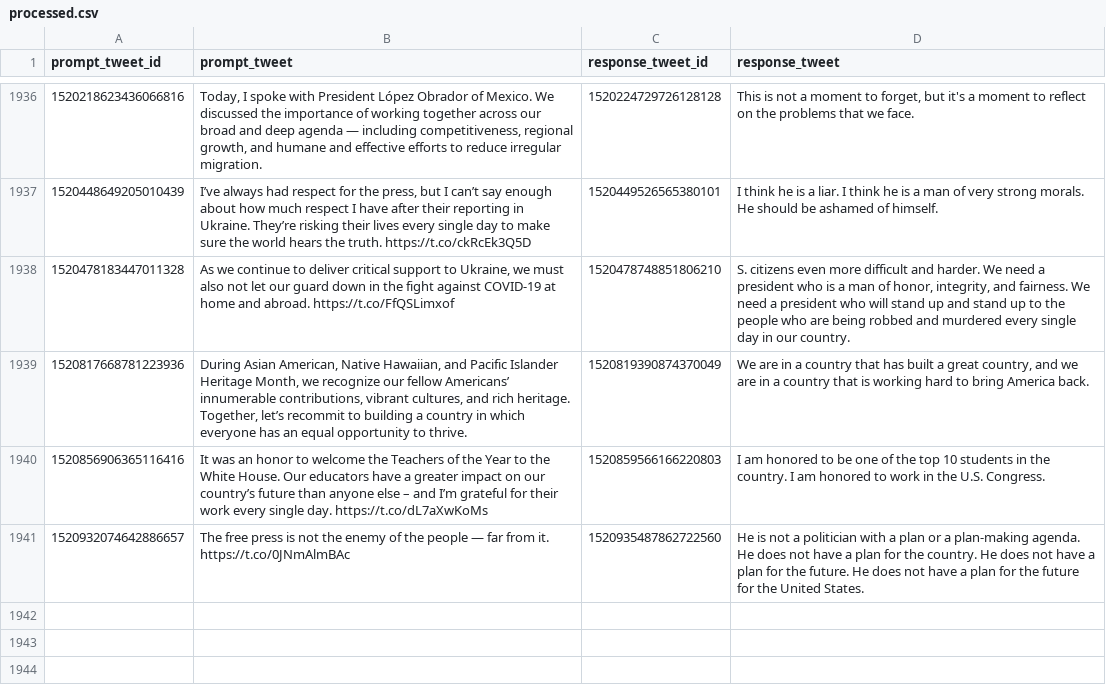
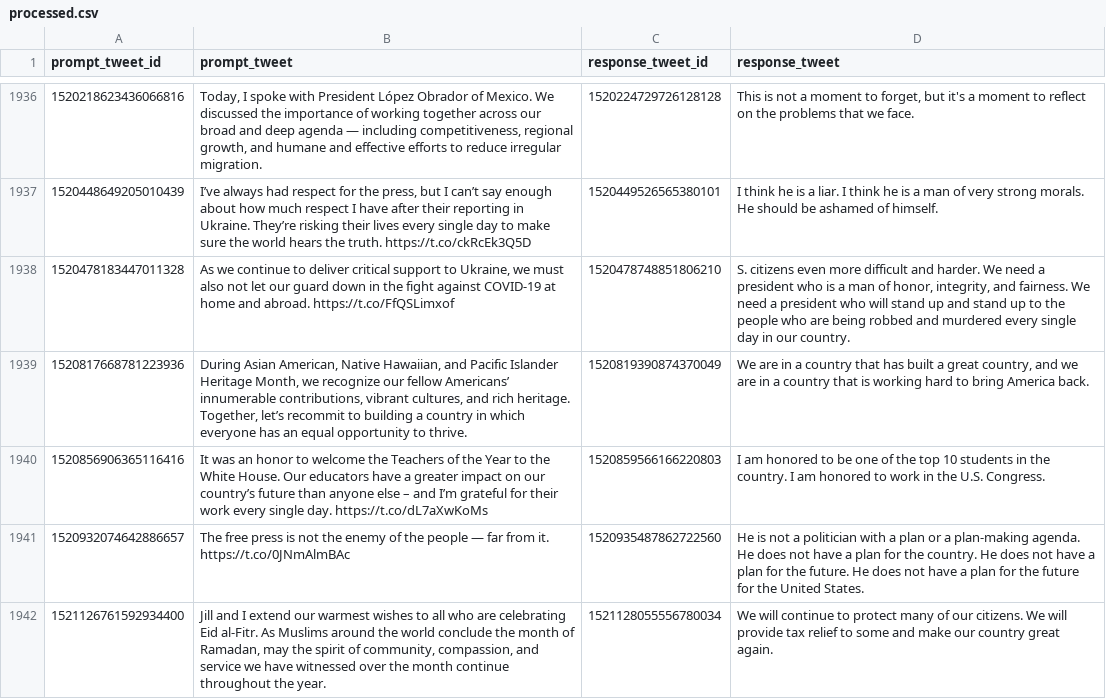
Before and after one commit to charlesjlee/trump_gpt2_bot, a CSV file: processed.csv, drawn as a sheet; only a part is shown, gaps mark what is left out; the diff names each change by its address in the sheet, - before the commit and + after, or states it on an @@ line.

```diff
--- a/processed.csv
+++ b/processed.csv
+row 1942: 1521126761592934400 | Jill and I extend our warmest wishes to all who are celebrating Eid al-Fitr. As Muslims around the world conclude the month of Ramadan, may the spirit of community, compassion, and service we have witnessed over the month continue throughout the year. | 1521128055556780034 | We will continue to protect many of our citizens. We will provide tax relief to some and make our country great again.
```
